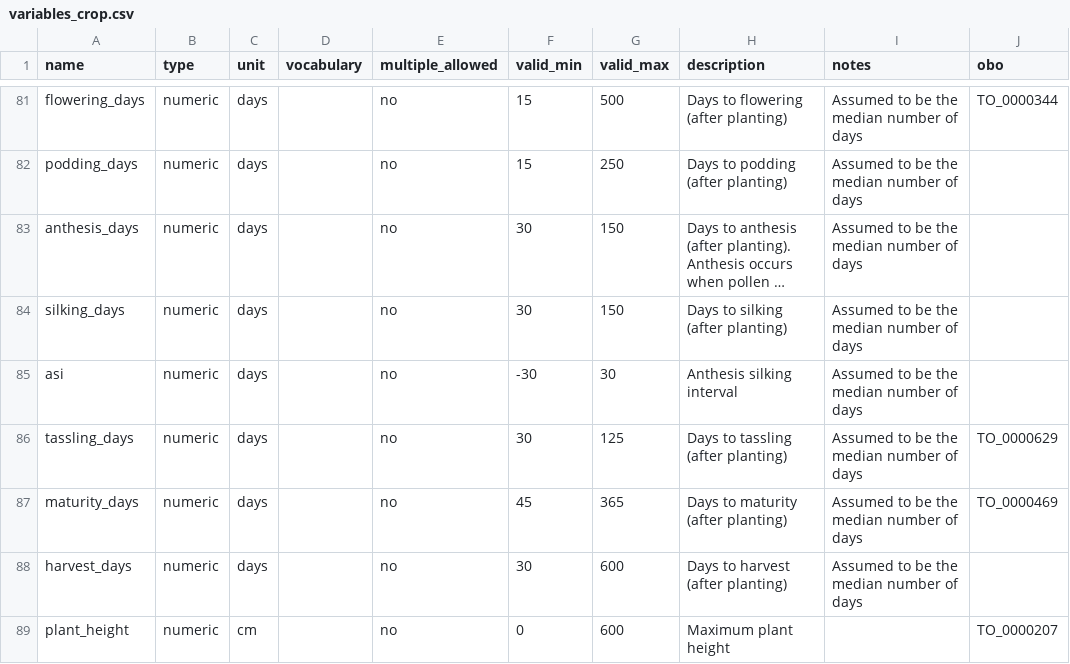
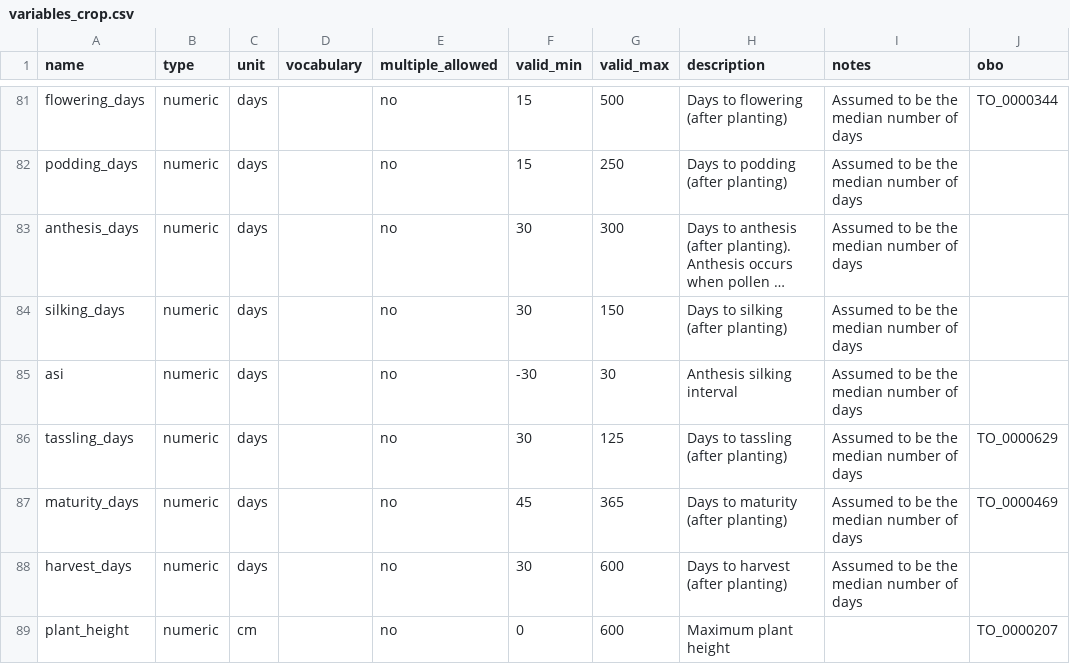
Before and after one commit to controvoc/terminag, a CSV file: variables/variables_crop.csv, drawn as a sheet; only a part is shown, gaps mark what is left out; long unchanged cells end in …; the diff names each change by its address in the sheet, - before the commit and + after, or states it on an @@ line.

```diff
--- a/variables/variables_crop.csv
+++ b/variables/variables_crop.csv
-G83 (valid_max): 150
+G83 (valid_max): 300
```
